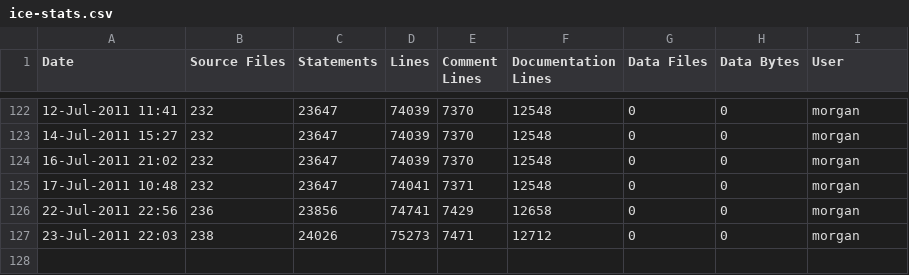
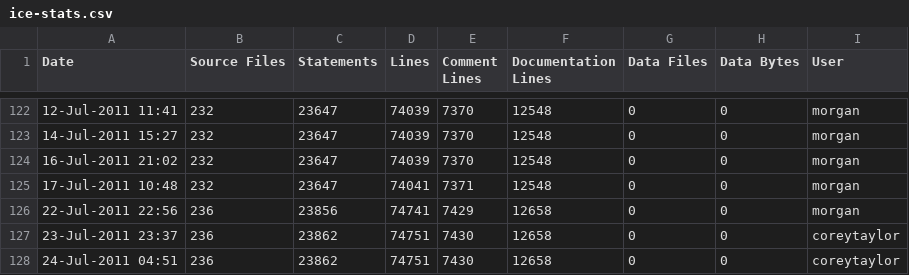
Before and after one commit to A7med-Shoukry/g3d, a CSV file: G3D9/G3D.lib/ice-stats.csv, drawn as a sheet; only a part is shown, gaps mark what is left out; removed rows and columns are numbered as before the commit, all else as after; the diff names each change by its address in the sheet, - before the commit and + after, or states it on an @@ line.

Commit message:
Fixed compilation issues with updated libpng and Carbon APIs on osx 10.7
git-svn-id: https://g3d.svn.sourceforge.net/svnroot/g3d@936 ef0428c2-0c16-0410-9f3f-d710ca1f8061

```diff
--- a/G3D9/G3D.lib/ice-stats.csv
+++ b/G3D9/G3D.lib/ice-stats.csv
-row 127: 23-Jul-2011 22:03 | 238 | 24026 | 75273 | 7471 | 12712 | 0 | 0 | morgan
+row 127: 23-Jul-2011 23:37 | 236 | 23862 | 74751 | 7430 | 12658 | 0 | 0 | coreytaylor
+row 128: 24-Jul-2011 04:51 | 236 | 23862 | 74751 | 7430 | 12658 | 0 | 0 | coreytaylor
```
Also changed, not shown: G3D9/GLG3D.lib/ice-stats.csv, 5 other files.
